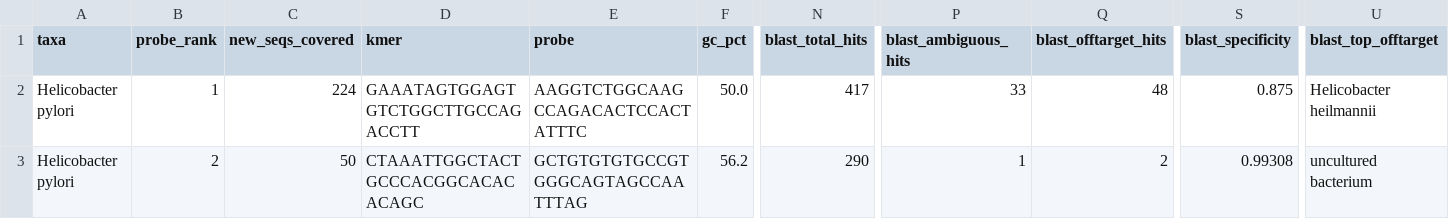
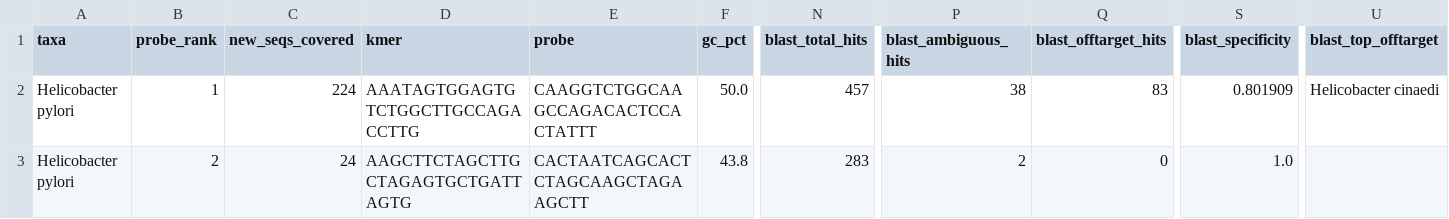
Before and after one commit to NathanKochhar/Bac_probes, a CSV file: KAN2M3/Species/selected/Helicobacter_pylori_selected_probes.csv, drawn as a sheet; only a part is shown, gaps mark what is left out; the diff covers the shown part only; the diff names each change by its address in the sheet, - before the commit and + after, or states it on an @@ line.

```diff
--- a/KAN2M3/Species/selected/Helicobacter_pylori_selected_probes.csv
+++ b/KAN2M3/Species/selected/Helicobacter_pylori_selected_probes.csv
-D2 (kmer): GAAATAGTGGAGTGTCTGGCTTGCCAGACCTT
+D2 (kmer): AAATAGTGGAGTGTCTGGCTTGCCAGACCTTG
-E2 (probe): AAGGTCTGGCAAGCCAGACACTCCACTATTTC
+E2 (probe): CAAGGTCTGGCAAGCCAGACACTCCACTATTT
-N2 (blast_total_hits): 417
+N2 (blast_total_hits): 457
-P2 (blast_ambiguous_hits): 33
+P2 (blast_ambiguous_hits): 38
-Q2 (blast_offtarget_hits): 48
+Q2 (blast_offtarget_hits): 83
-S2 (blast_specificity): 0.875
+S2 (blast_specificity): 0.801909
-U2 (blast_top_offtarget): Helicobacter heilmannii
+U2 (blast_top_offtarget): Helicobacter cinaedi
-C3 (new_seqs_covered): 50
+C3 (new_seqs_covered): 24
-D3 (kmer): CTAAATTGGCTACTGCCCACGGCACACACAGC
+D3 (kmer): AAGCTTCTAGCTTGCTAGAGTGCTGATTAGTG
-E3 (probe): GCTGTGTGTGCCGTGGGCAGTAGCCAATTTAG
+E3 (probe): CACTAATCAGCACTCTAGCAAGCTAGAAGCTT
-F3 (gc_pct): 56.2
+F3 (gc_pct): 43.8
-N3 (blast_total_hits): 290
+N3 (blast_total_hits): 283
-P3 (blast_ambiguous_hits): 1
+P3 (blast_ambiguous_hits): 2
-Q3 (blast_offtarget_hits): 2
+Q3 (blast_offtarget_hits): 0
-S3 (blast_specificity): 0.99308
+S3 (blast_specificity): 1.0
-U3 (blast_top_offtarget): uncultured bacterium
+U3 (blast_top_offtarget): (empty)
```
Also changed, not shown: 1 added row and 37 edited cells elsewhere in this file, KAN2M3/Family/selected/Bacteroidaceae_selected_probes.csv, KAN2M3/Species/Species_summary.csv, 35 other files.
